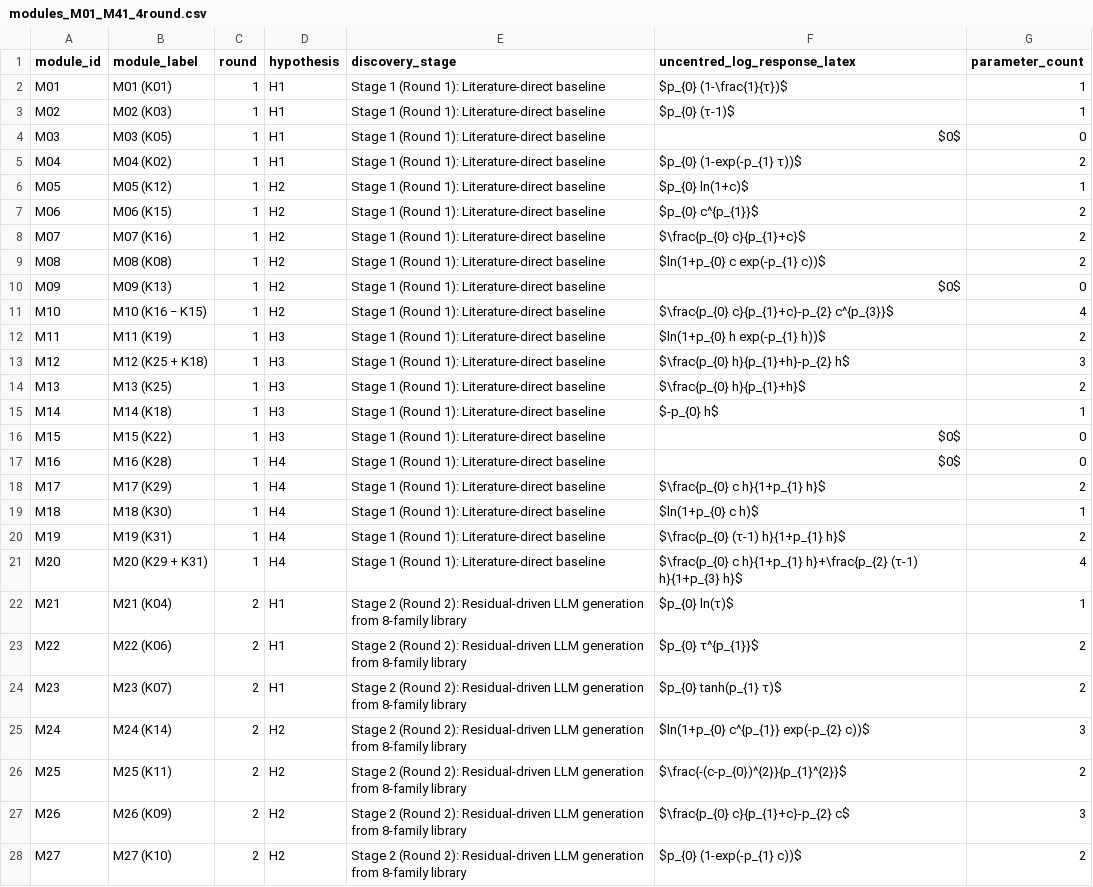
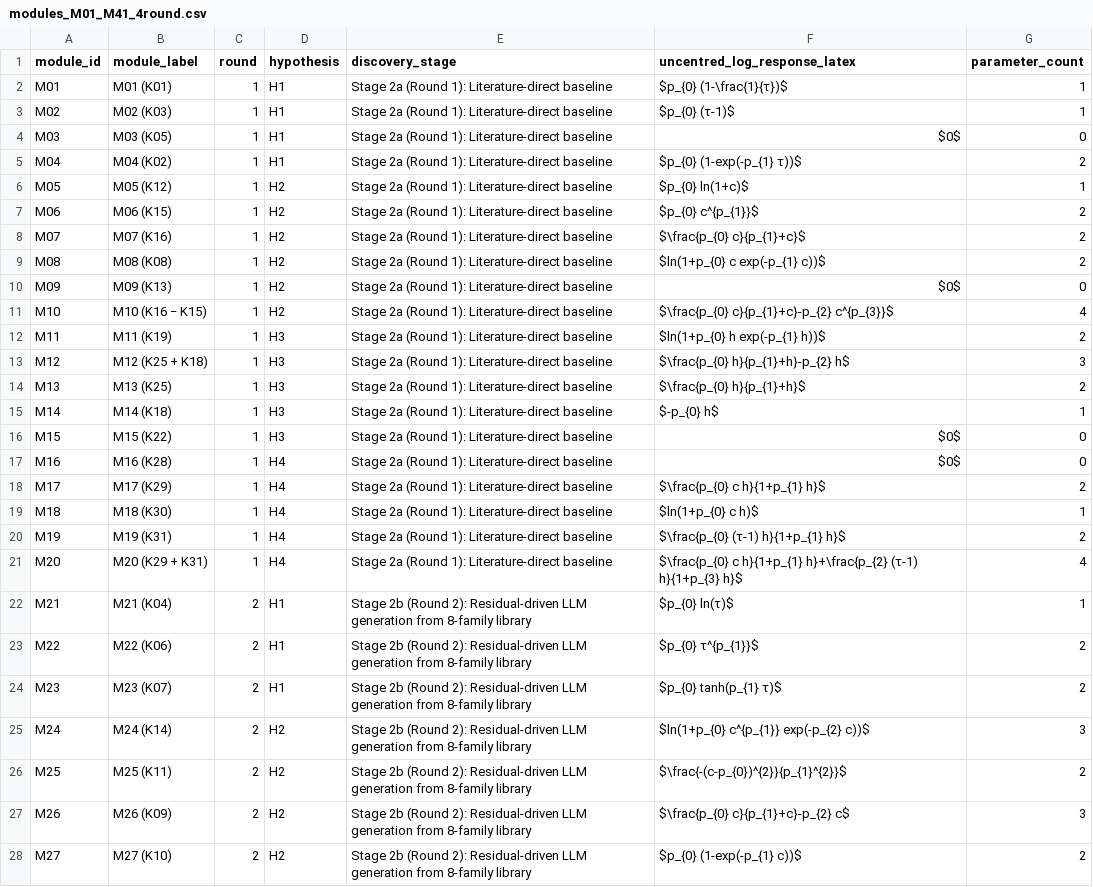
Before and after one commit to kunyaoli2023-star/KGED-Atmospheric-Corrosion, a CSV file: knowledge_graph/modules_M01_M41_4round.csv, drawn as a sheet; only a part is shown; the diff covers the shown part only.

Commit message:
Sync final manuscript terminology, closed-form engineering pipeline, and figure/table references

```diff
--- a/knowledge_graph/modules_M01_M41_4round.csv
+++ b/knowledge_graph/modules_M01_M41_4round.csv
@@ -1,28 +1,28 @@
 module_id,module_label,round,hypothesis,discovery_stage,uncentred_log_response_latex,parameter_count
-M01,M01 (K01),1,H1,Stage 1 (Round 1): Literature-direct baseline,$p_{0} (1-\frac{1}{τ})$,1
-M02,M02 (K03),1,H1,Stage 1 (Round 1): Literature-direct baseline,$p_{0} (τ-1)$,1
-M03,M03 (K05),1,H1,Stage 1 (Round 1): Literature-direct baseline,$0$,0
-M04,M04 (K02),1,H1,Stage 1 (Round 1): Literature-direct baseline,$p_{0} (1-exp(-p_{1} τ))$,2
-M05,M05 (K12),1,H2,Stage 1 (Round 1): Literature-direct baseline,$p_{0} ln(1+c)$,1
-M06,M06 (K15),1,H2,Stage 1 (Round 1): Literature-direct baseline,$p_{0} c^{p_{1}}$,2
-M07,M07 (K16),1,H2,Stage 1 (Round 1): Literature-direct baseline,$\frac{p_{0} c}{p_{1}+c}$,2
-M08,M08 (K08),1,H2,Stage 1 (Round 1): Literature-direct baseline,$ln(1+p_{0} c exp(-p_{1} c))$,2
-M09,M09 (K13),1,H2,Stage 1 (Round 1): Literature-direct baseline,$0$,0
-M10,M10 (K16 − K15),1,H2,Stage 1 (Round 1): Literature-direct baseline,$\frac{p_{0} c}{p_{1}+c}-p_{2} c^{p_{3}}$,4
-M11,M11 (K19),1,H3,Stage 1 (Round 1): Literature-direct baseline,$ln(1+p_{0} h exp(-p_{1} h))$,2
-M12,M12 (K25 + K18),1,H3,Stage 1 (Round 1): Literature-direct baseline,$\frac{p_{0} h}{p_{1}+h}-p_{2} h$,3
-M13,M13 (K25),1,H3,Stage 1 (Round 1): Literature-direct baseline,$\frac{p_{0} h}{p_{1}+h}$,2
-M14,M14 (K18),1,H3,Stage 1 (Round 1): Literature-direct baseline,$-p_{0} h$,1
-M15,M15 (K22),1,H3,Stage 1 (Round 1): Literature-direct baseline,$0$,0
-M16,M16 (K28),1,H4,Stage 1 (Round 1): Literature-direct baseline,$0$,0
-M17,M17 (K29),1,H4,Stage 1 (Round 1): Literature-direct baseline,$\frac{p_{0} c h}{1+p_{1} h}$,2
-M18,M18 (K30),1,H4,Stage 1 (Round 1): Literature-direct baseline,$ln(1+p_{0} c h)$,1
-M19,M19 (K31),1,H4,Stage 1 (Round 1): Literature-direct baseline,$\frac{p_{0} (τ-1) h}{1+p_{1} h}$,2
-M20,M20 (K29 + K31),1,H4,Stage 1 (Round 1): Literature-direct baseline,$\frac{p_{0} c h}{1+p_{1} h}+\frac{p_{2} (τ-1) h}{1+p_{3} h}$,4
-M21,M21 (K04),2,H1,Stage 2 (Round 2): Residual-driven LLM generation from 8-family library,$p_{0} ln(τ)$,1
-M22,M22 (K06),2,H1,Stage 2 (Round 2): Residual-driven LLM generation from 8-family library,$p_{0} τ^{p_{1}}$,2
-M23,M23 (K07),2,H1,Stage 2 (Round 2): Residual-driven LLM generation from 8-family library,$p_{0} tanh(p_{1} τ)$,2
-M24,M24 (K14),2,H2,Stage 2 (Round 2): Residual-driven LLM generation from 8-family library,$ln(1+p_{0} c^{p_{1}} exp(-p_{2} c))$,3
-M25,M25 (K11),2,H2,Stage 2 (Round 2): Residual-driven LLM generation from 8-family library,$\frac{-(c-p_{0})^{2}}{p_{1}^{2}}$,2
-M26,M26 (K09),2,H2,Stage 2 (Round 2): Residual-driven LLM generation from 8-family library,$\frac{p_{0} c}{p_{1}+c}-p_{2} c$,3
-M27,M27 (K10),2,H2,Stage 2 (Round 2): Residual-driven LLM generation from 8-family library,$p_{0} (1-exp(-p_{1} c))$,2
+M01,M01 (K01),1,H1,Stage 2a (Round 1): Literature-direct baseline,$p_{0} (1-\frac{1}{τ})$,1
+M02,M02 (K03),1,H1,Stage 2a (Round 1): Literature-direct baseline,$p_{0} (τ-1)$,1
+M03,M03 (K05),1,H1,Stage 2a (Round 1): Literature-direct baseline,$0$,0
+M04,M04 (K02),1,H1,Stage 2a (Round 1): Literature-direct baseline,$p_{0} (1-exp(-p_{1} τ))$,2
+M05,M05 (K12),1,H2,Stage 2a (Round 1): Literature-direct baseline,$p_{0} ln(1+c)$,1
+M06,M06 (K15),1,H2,Stage 2a (Round 1): Literature-direct baseline,$p_{0} c^{p_{1}}$,2
+M07,M07 (K16),1,H2,Stage 2a (Round 1): Literature-direct baseline,$\frac{p_{0} c}{p_{1}+c}$,2
+M08,M08 (K08),1,H2,Stage 2a (Round 1): Literature-direct baseline,$ln(1+p_{0} c exp(-p_{1} c))$,2
+M09,M09 (K13),1,H2,Stage 2a (Round 1): Literature-direct baseline,$0$,0
+M10,M10 (K16 − K15),1,H2,Stage 2a (Round 1): Literature-direct baseline,$\frac{p_{0} c}{p_{1}+c}-p_{2} c^{p_{3}}$,4
+M11,M11 (K19),1,H3,Stage 2a (Round 1): Literature-direct baseline,$ln(1+p_{0} h exp(-p_{1} h))$,2
+M12,M12 (K25 + K18),1,H3,Stage 2a (Round 1): Literature-direct baseline,$\frac{p_{0} h}{p_{1}+h}-p_{2} h$,3
+M13,M13 (K25),1,H3,Stage 2a (Round 1): Literature-direct baseline,$\frac{p_{0} h}{p_{1}+h}$,2
+M14,M14 (K18),1,H3,Stage 2a (Round 1): Literature-direct baseline,$-p_{0} h$,1
+M15,M15 (K22),1,H3,Stage 2a (Round 1): Literature-direct baseline,$0$,0
+M16,M16 (K28),1,H4,Stage 2a (Round 1): Literature-direct baseline,$0$,0
+M17,M17 (K29),1,H4,Stage 2a (Round 1): Literature-direct baseline,$\frac{p_{0} c h}{1+p_{1} h}$,2
+M18,M18 (K30),1,H4,Stage 2a (Round 1): Literature-direct baseline,$ln(1+p_{0} c h)$,1
+M19,M19 (K31),1,H4,Stage 2a (Round 1): Literature-direct baseline,$\frac{p_{0} (τ-1) h}{1+p_{1} h}$,2
+M20,M20 (K29 + K31),1,H4,Stage 2a (Round 1): Literature-direct baseline,$\frac{p_{0} c h}{1+p_{1} h}+\frac{p_{2} (τ-1) h}{1+p_{3} h}$,4
+M21,M21 (K04),2,H1,Stage 2b (Round 2): Residual-driven LLM generation from 8-family library,$p_{0} ln(τ)$,1
+M22,M22 (K06),2,H1,Stage 2b (Round 2): Residual-driven LLM generation from 8-family library,$p_{0} τ^{p_{1}}$,2
+M23,M23 (K07),2,H1,Stage 2b (Round 2): Residual-driven LLM generation from 8-family library,$p_{0} tanh(p_{1} τ)$,2
+M24,M24 (K14),2,H2,Stage 2b (Round 2): Residual-driven LLM generation from 8-family library,$ln(1+p_{0} c^{p_{1}} exp(-p_{2} c))$,3
+M25,M25 (K11),2,H2,Stage 2b (Round 2): Residual-driven LLM generation from 8-family library,$\frac{-(c-p_{0})^{2}}{p_{1}^{2}}$,2
+M26,M26 (K09),2,H2,Stage 2b (Round 2): Residual-driven LLM generation from 8-family library,$\frac{p_{0} c}{p_{1}+c}-p_{2} c$,3
+M27,M27 (K10),2,H2,Stage 2b (Round 2): Residual-driven LLM generation from 8-family library,$p_{0} (1-exp(-p_{1} c))$,2
```
Also changed, not shown: 14 edited cells elsewhere in this file, 12 other files.
